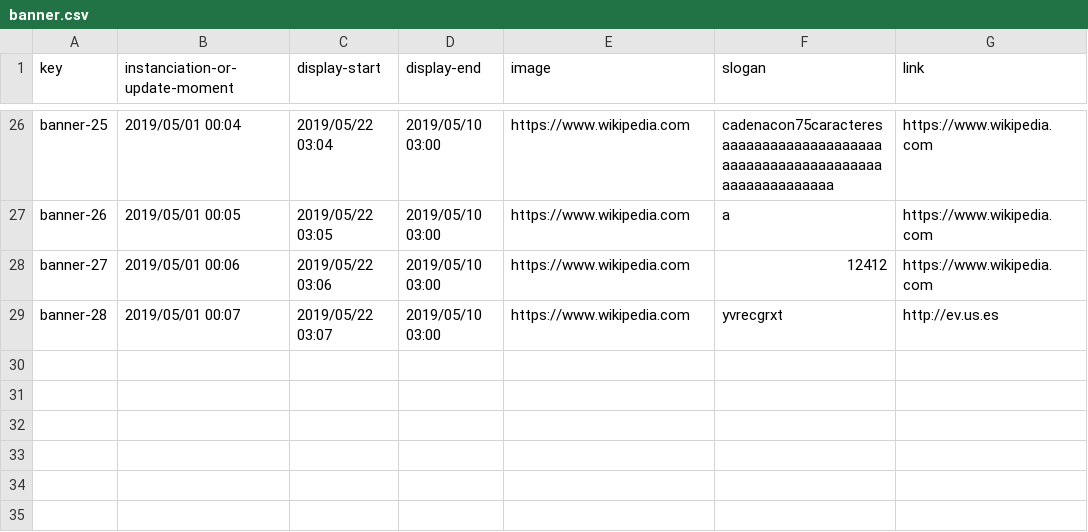
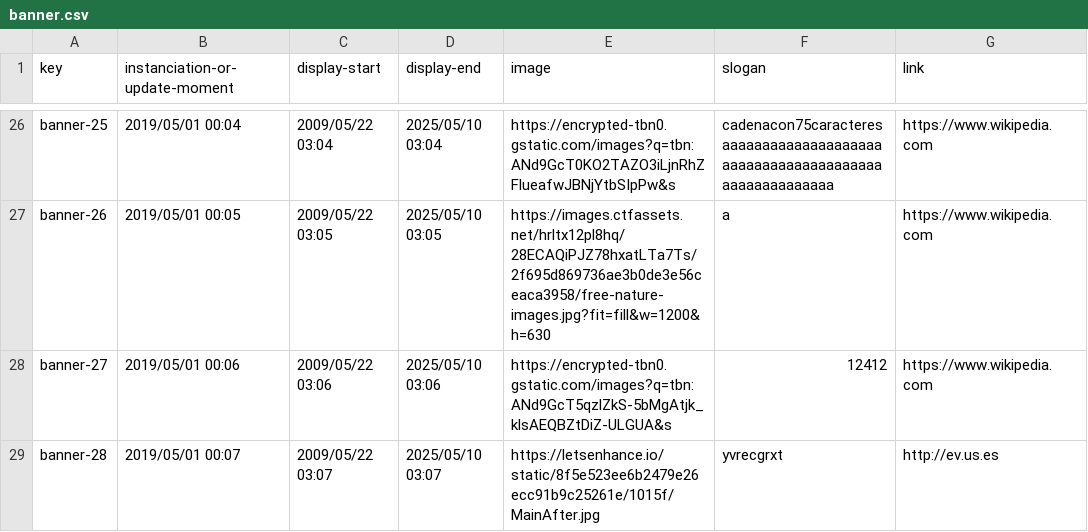
Before and after one commit to luchersol/Acme-SF-D03, a CSV file: src/main/webapp/WEB-INF/resources/sample-data/banner.csv, drawn as a sheet; only a part is shown, gaps mark what is left out; the diff covers the shown part only; the diff names each change by its address in the sheet, - before the commit and + after, or states it on an @@ line.

```diff
--- a/src/main/webapp/WEB-INF/resources/sample-data/banner.csv
+++ b/src/main/webapp/WEB-INF/resources/sample-data/banner.csv
-C26 (display-start): 2019/05/22 03:04
+C26 (display-start): 2009/05/22 03:04
-D26 (display-end): 2019/05/10 03:00
+D26 (display-end): 2025/05/10 03:04
-E26 (image): https://www.wikipedia.com
+E26 (image): https://encrypted-tbn0.gstatic.com/images?q=tbn:ANd9GcT0KO2TAZO3iLjnRhZFlueafwJBNjYtbSIpPw&s
-C27 (display-start): 2019/05/22 03:05
+C27 (display-start): 2009/05/22 03:05
-D27 (display-end): 2019/05/10 03:00
+D27 (display-end): 2025/05/10 03:05
-E27 (image): https://www.wikipedia.com
+E27 (image): https://images.ctfassets.net/hrltx12pl8hq/28ECAQiPJZ78hxatLTa7Ts/2f695d869736ae3b0de3e56ceaca3958/free-nature-images.jpg?fit=fill&w=1200&h=630
-C28 (display-start): 2019/05/22 03:06
+C28 (display-start): 2009/05/22 03:06
-D28 (display-end): 2019/05/10 03:00
+D28 (display-end): 2025/05/10 03:06
-E28 (image): https://www.wikipedia.com
+E28 (image): https://encrypted-tbn0.gstatic.com/images?q=tbn:ANd9GcT5qzlZkS-5bMgAtjk_klsAEQBZtDiZ-ULGUA&s
-C29 (display-start): 2019/05/22 03:07
+C29 (display-start): 2009/05/22 03:07
-D29 (display-end): 2019/05/10 03:00
+D29 (display-end): 2025/05/10 03:07
-E29 (image): https://www.wikipedia.com
+E29 (image): https://letsenhance.io/static/8f5e523ee6b2479e26ecc91b9c25261e/1015f/MainAfter.jpg
```
Also changed, not shown: 32 edited cells elsewhere in this file, 6 other files.
